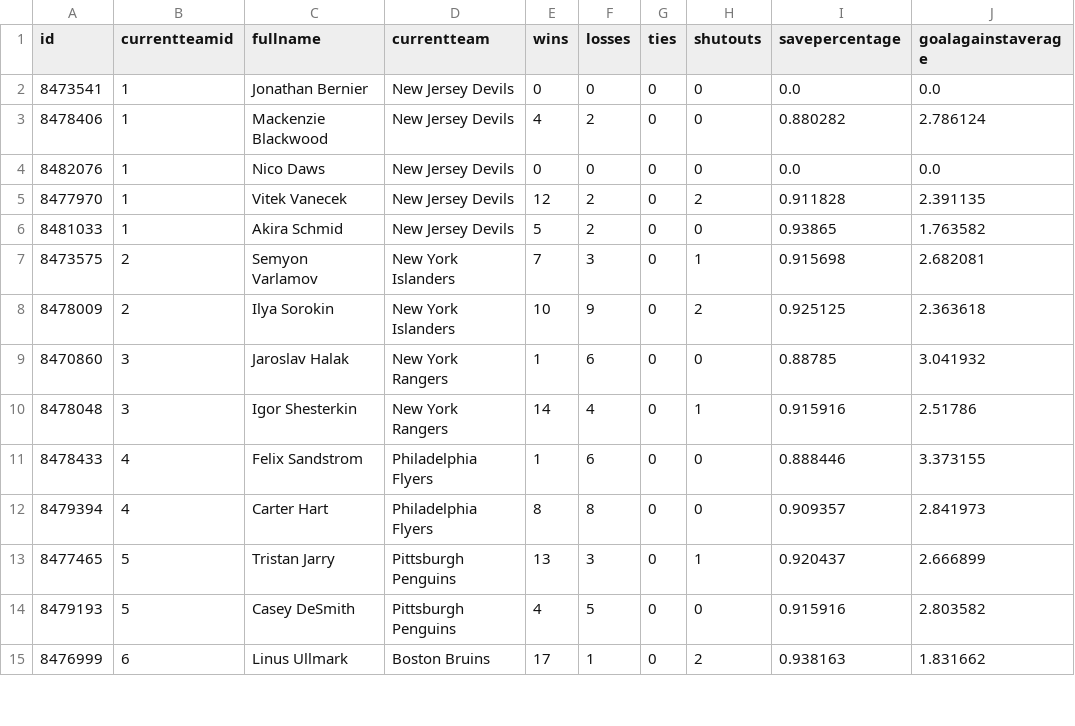
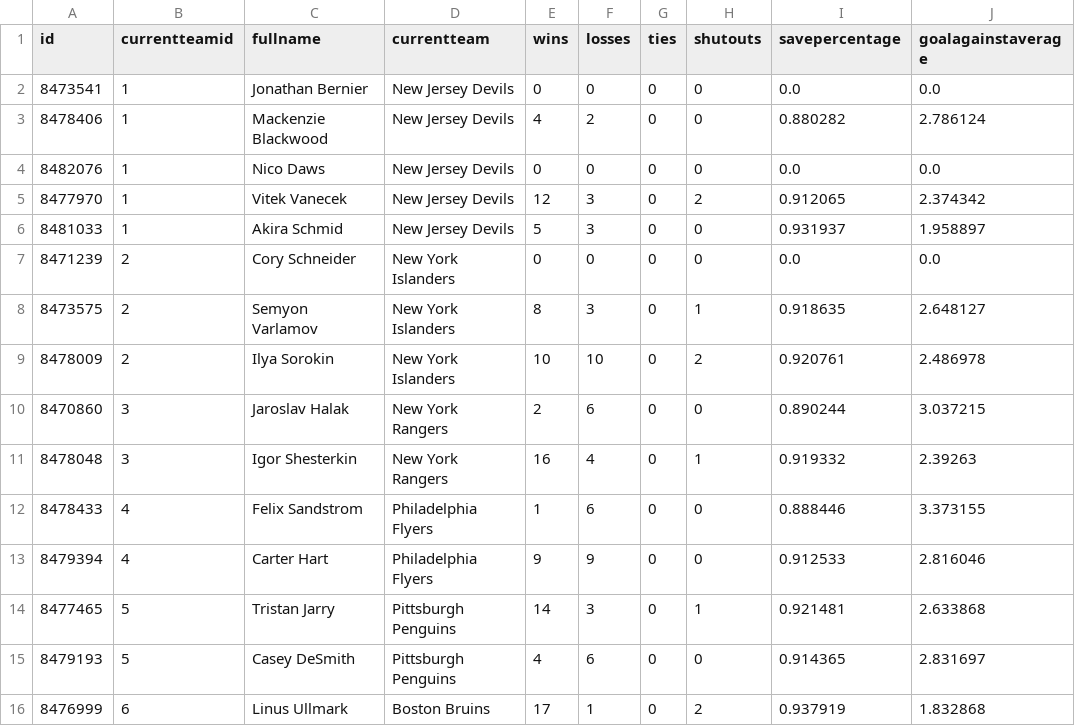
Before and after one commit to bcbreeden/gretzky_report, a CSV file: static/data/data_goalie.csv, drawn as a sheet; only a part is shown; the diff covers the shown part only.

```diff
--- a/static/data/data_goalie.csv
+++ b/static/data/data_goalie.csv
@@ -4,12 +4,13 @@ id,currentteamid,fullname,currentteam,wins,losses,ties,shutouts,savepercentage,g
 8482076,1,Nico Daws,New Jersey Devils,0,0,0,0,0.0,0.0
-8477970,1,Vitek Vanecek,New Jersey Devils,12,2,0,2,0.911828,2.391135
-8481033,1,Akira Schmid,New Jersey Devils,5,2,0,0,0.93865,1.763582
-8473575,2,Semyon Varlamov,New York Islanders,7,3,0,1,0.915698,2.682081
-8478009,2,Ilya Sorokin,New York Islanders,10,9,0,2,0.925125,2.363618
-8470860,3,Jaroslav Halak,New York Rangers,1,6,0,0,0.88785,3.041932
-8478048,3,Igor Shesterkin,New York Rangers,14,4,0,1,0.915916,2.51786
+8477970,1,Vitek Vanecek,New Jersey Devils,12,3,0,2,0.912065,2.374342
+8481033,1,Akira Schmid,New Jersey Devils,5,3,0,0,0.931937,1.958897
+8471239,2,Cory Schneider,New York Islanders,0,0,0,0,0.0,0.0
+8473575,2,Semyon Varlamov,New York Islanders,8,3,0,1,0.918635,2.648127
+8478009,2,Ilya Sorokin,New York Islanders,10,10,0,2,0.920761,2.486978
+8470860,3,Jaroslav Halak,New York Rangers,2,6,0,0,0.890244,3.037215
+8478048,3,Igor Shesterkin,New York Rangers,16,4,0,1,0.919332,2.39263
 8478433,4,Felix Sandstrom,Philadelphia Flyers,1,6,0,0,0.888446,3.373155
-8479394,4,Carter Hart,Philadelphia Flyers,8,8,0,0,0.909357,2.841973
-8477465,5,Tristan Jarry,Pittsburgh Penguins,13,3,0,1,0.920437,2.666899
-8479193,5,Casey DeSmith,Pittsburgh Penguins,4,5,0,0,0.915916,2.803582
-8476999,6,Linus Ullmark,Boston Bruins,17,1,0,2,0.938163,1.831662
+8479394,4,Carter Hart,Philadelphia Flyers,9,9,0,0,0.912533,2.816046
+8477465,5,Tristan Jarry,Pittsburgh Penguins,14,3,0,1,0.921481,2.633868
+8479193,5,Casey DeSmith,Pittsburgh Penguins,4,6,0,0,0.914365,2.831697
+8476999,6,Linus Ullmark,Boston Bruins,17,1,0,2,0.937919,1.832868
```
Also changed, not shown: 2 removed rows and 123 edited cells elsewhere in this file, static/data/data_schedule.csv, static/data/data_teams.csv, 3 other files.
